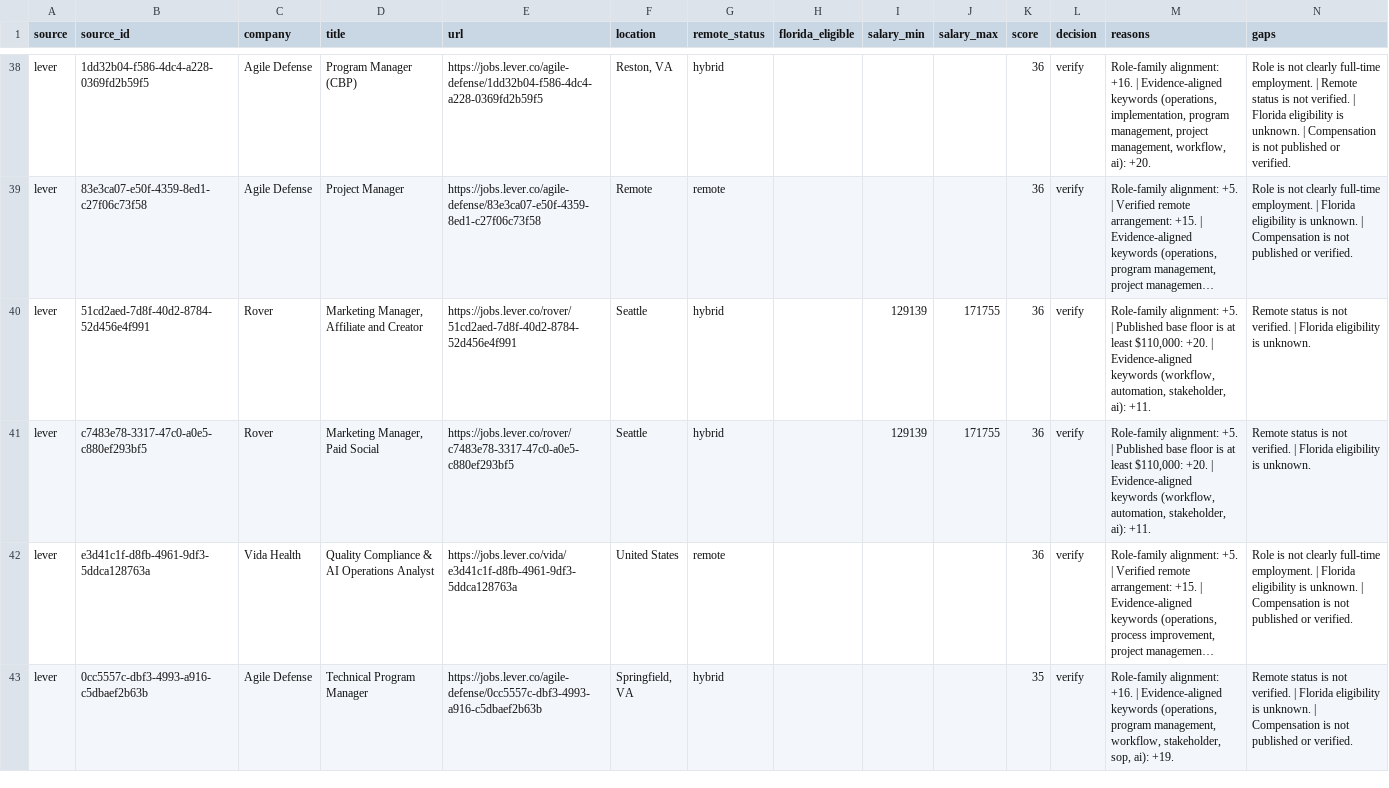
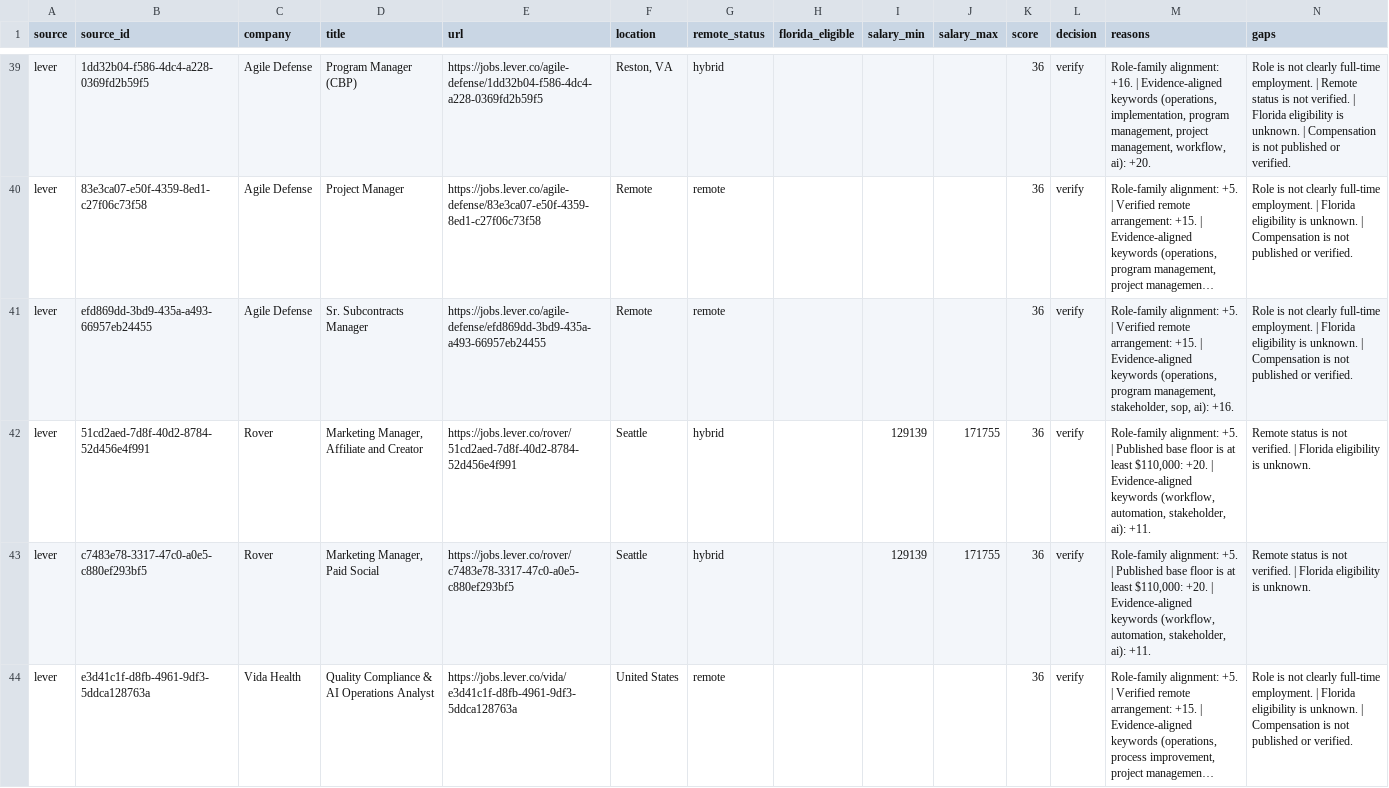
Before and after one commit to AudioJones-Dev/career-os, a CSV file: latest/ranked-opportunities.csv, drawn as a sheet; only a part is shown, gaps mark what is left out; the shorter side is filled out with more unchanged rows; long unchanged cells end in …; the diff covers the shown part only; the diff names each change by its address in the sheet, - before the commit and + after, or states it on an @@ line.

```diff
--- a/latest/ranked-opportunities.csv
+++ b/latest/ranked-opportunities.csv
+row 41: lever | efd869dd-3bd9-435a-a493-66957eb24455 | Agile Defense | Sr. Subcontracts Manager | https://jobs.lever.co/agile-defense/efd869dd-3bd9-435a-a493-66957eb24455 | Remote | remote |  |  |  | 36 | verify | Role-family alignment: +5. | Verified remote arrangement: +15. | Evidence-aligned keywords (operations, program management, stakeholder, sop, ai): +16. | Role is not clearly full-time employment. | Florida eligibility is unknown. | Compensation is not published or verified.
```
Also changed, not shown: 5 added rows and 4 removed rows elsewhere in this file, latest/verification-results.csv, 1 other file.
